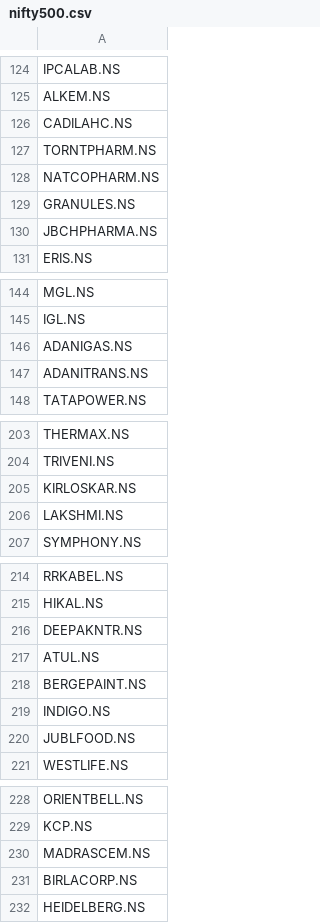
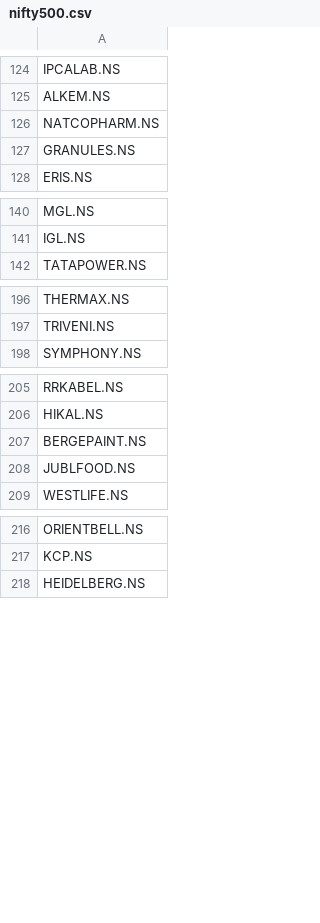
Before and after one commit to rahulhaku52/market-intelligence-bot, a CSV file: data/nifty500.csv, drawn as a sheet; only a part is shown, gaps mark what is left out; the diff covers the shown part only.

Commit message:
Update nifty500.csv

```diff
--- a/data/nifty500.csv
+++ b/data/nifty500.csv
@@ -125,7 +125,4 @@ IPCALAB.NS
 ALKEM.NS
-CADILAHC.NS
-TORNTPHARM.NS
 NATCOPHARM.NS
 GRANULES.NS
-JBCHPHARMA.NS
 ERIS.NS
@@ -145,4 +141,2 @@ MGL.NS
 IGL.NS
-ADANIGAS.NS
-ADANITRANS.NS
 TATAPOWER.NS
@@ -204,4 +197,2 @@ THERMAX.NS
 TRIVENI.NS
-KIRLOSKAR.NS
-LAKSHMI.NS
 SYMPHONY.NS
@@ -215,6 +206,3 @@ RRKABEL.NS
 HIKAL.NS
-DEEPAKNTR.NS
-ATUL.NS
 BERGEPAINT.NS
-INDIGO.NS
 JUBLFOOD.NS
@@ -229,4 +217,2 @@ ORIENTBELL.NS
 KCP.NS
-MADRASCEM.NS
-BIRLACORP.NS
 HEIDELBERG.NS
```
Also changed, not shown: 2 removed rows elsewhere in this file.
